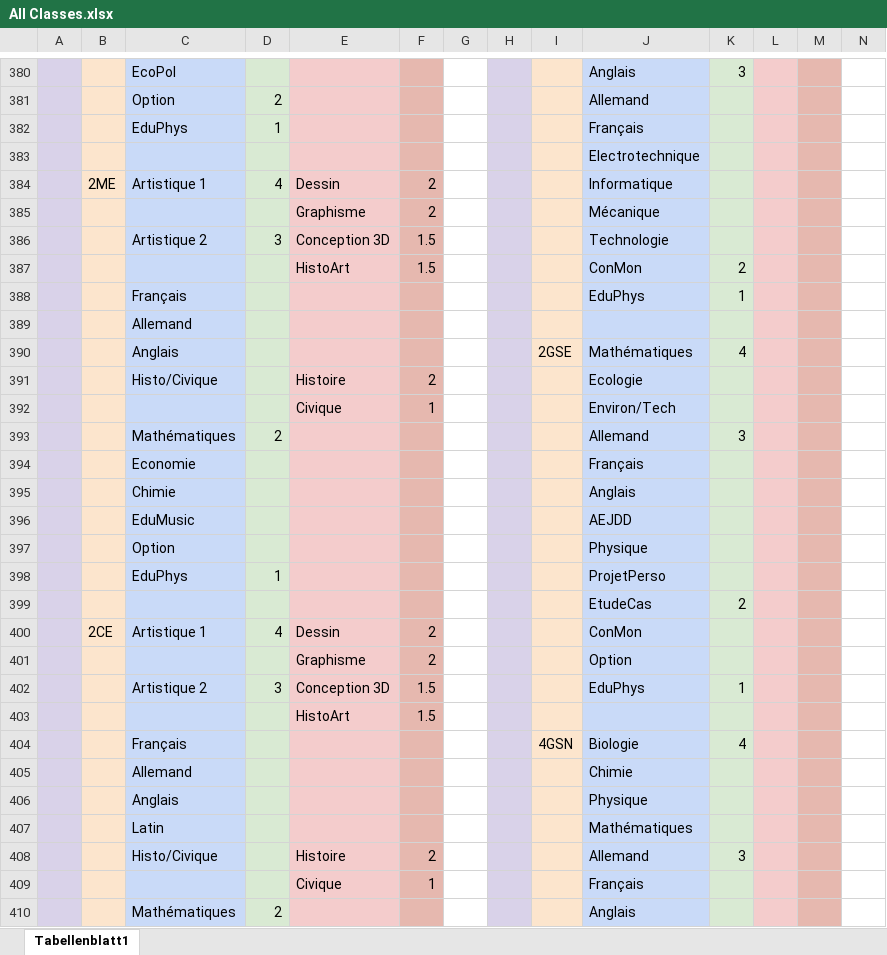
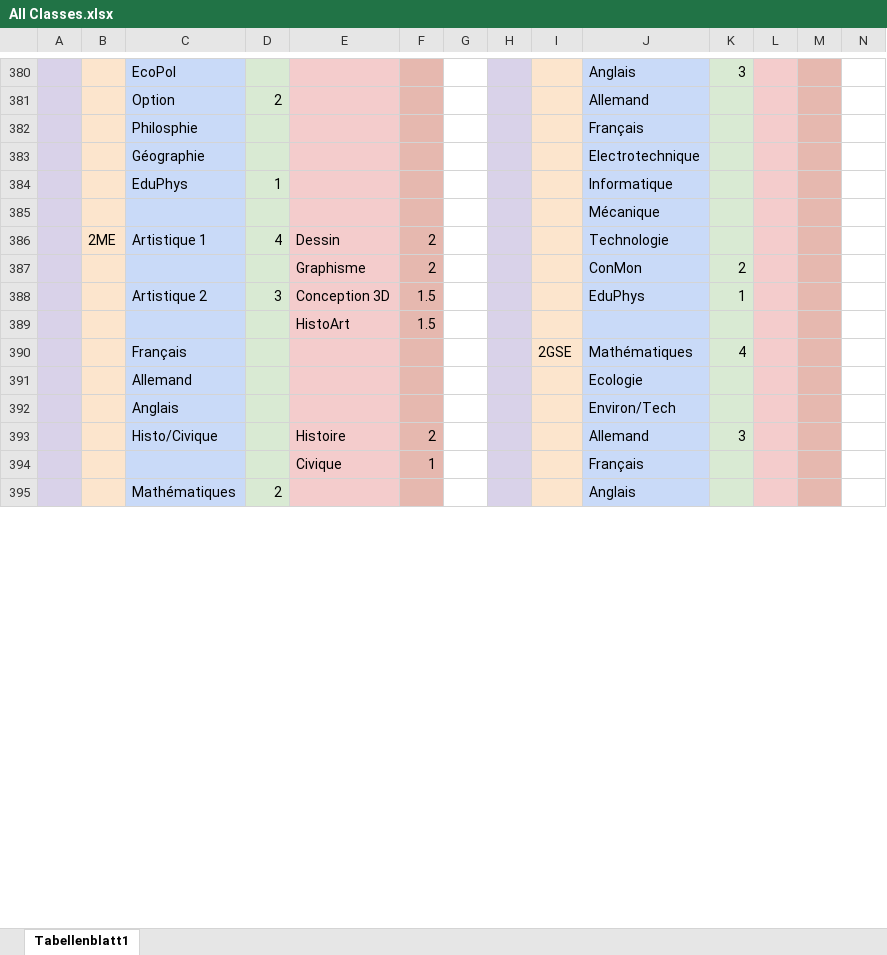
Before and after one commit to Krecharles/Datz, an Excel workbook: assets/All Classes.xlsx, sheet Tabellenblatt1, drawn as a sheet; only a part is shown, gaps mark what is left out; values as stored, in another font and other column widths than the file's, no borders; charts and pictures not drawn; removed rows and columns are numbered as before the commit, all else as after; rows hold the shown columns only; the diff covers the shown part only; the diff names each change by its address in the sheet, - before the commit and + after, or states it on an @@ line.

Commit message:
Added Philo and Geo to 2MC and organized the assets folder

```diff
--- a/assets/All Classes.xlsx (sheet Tabellenblatt1)
+++ b/assets/All Classes.xlsx (sheet Tabellenblatt1)
+row 382:  |  | Philosphie |  |  |  |  |  |  | Français
+row 383:  |  | Géographie |  |  |  |  |  |  | Electrotechnique
-J384: Français
+J384: Informatique
-J385: Electrotechnique
+J385: Mécanique
-J386: Informatique
+J386: Technologie
-row 385:  |  |  |  | Graphisme | 2 |  |  |  | Mécanique
-row 386:  |  | Artistique 2 | 3 | Conception 3D | 1.5 |  |  |  | Technologie
-E387: HistoArt
+E387: Graphisme
-F387: 1.5
+F387: 2
-row 388:  |  | Français |  |  |  |  |  |  | EduPhys | 1
-row 389:  |  | Allemand
-row 390:  |  | Anglais |  |  |  |  |  | 2GSE | Mathématiques | 4
-row 391:  |  | Histo/Civique |  | Histoire | 2 |  |  |  | Ecologie
-row 392:  |  |  |  | Civique | 1 |  |  |  | Environ/Tech
-row 393:  |  | Mathématiques | 2 |  |  |  |  |  | Allemand | 3
-row 394:  |  | Economie |  |  |  |  |  |  | Français
-row 395:  |  | Chimie |  |  |  |  |  |  | Anglais
-row 396:  |  | EduMusic |  |  |  |  |  |  | AEJDD
-row 397:  |  | Option |  |  |  |  |  |  | Physique
-row 398:  |  | EduPhys | 1 |  |  |  |  |  | ProjetPerso
-row 399:  |  |  |  |  |  |  |  |  | EtudeCas | 2
-row 400:  | 2CE | Artistique 1 | 4 | Dessin | 2 |  |  |  | ConMon
-row 401:  |  |  |  | Graphisme | 2 |  |  |  | Option
-I390: 4GSN
+I390: 2GSE
-J390: Biologie
+J390: Mathématiques
-J391: Chimie
+J391: Ecologie
-J392: Physique
+J392: Environ/Tech
-row 407:  |  | Latin |  |  |  |  |  |  | Mathématiques
```
Also changed, not shown: 32 added rows, 17 removed rows and 52 edited cells elsewhere in this sheet, 12 other files.
